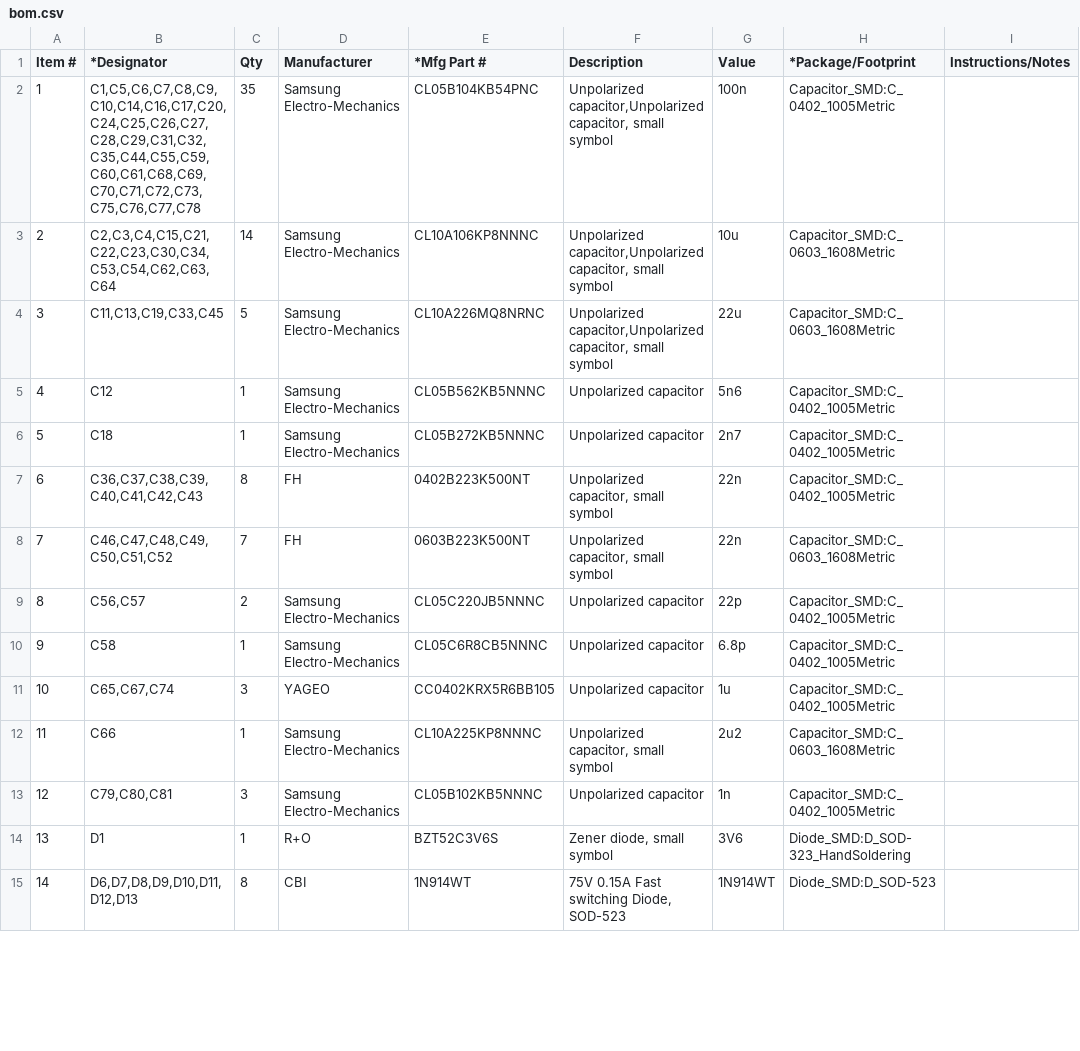
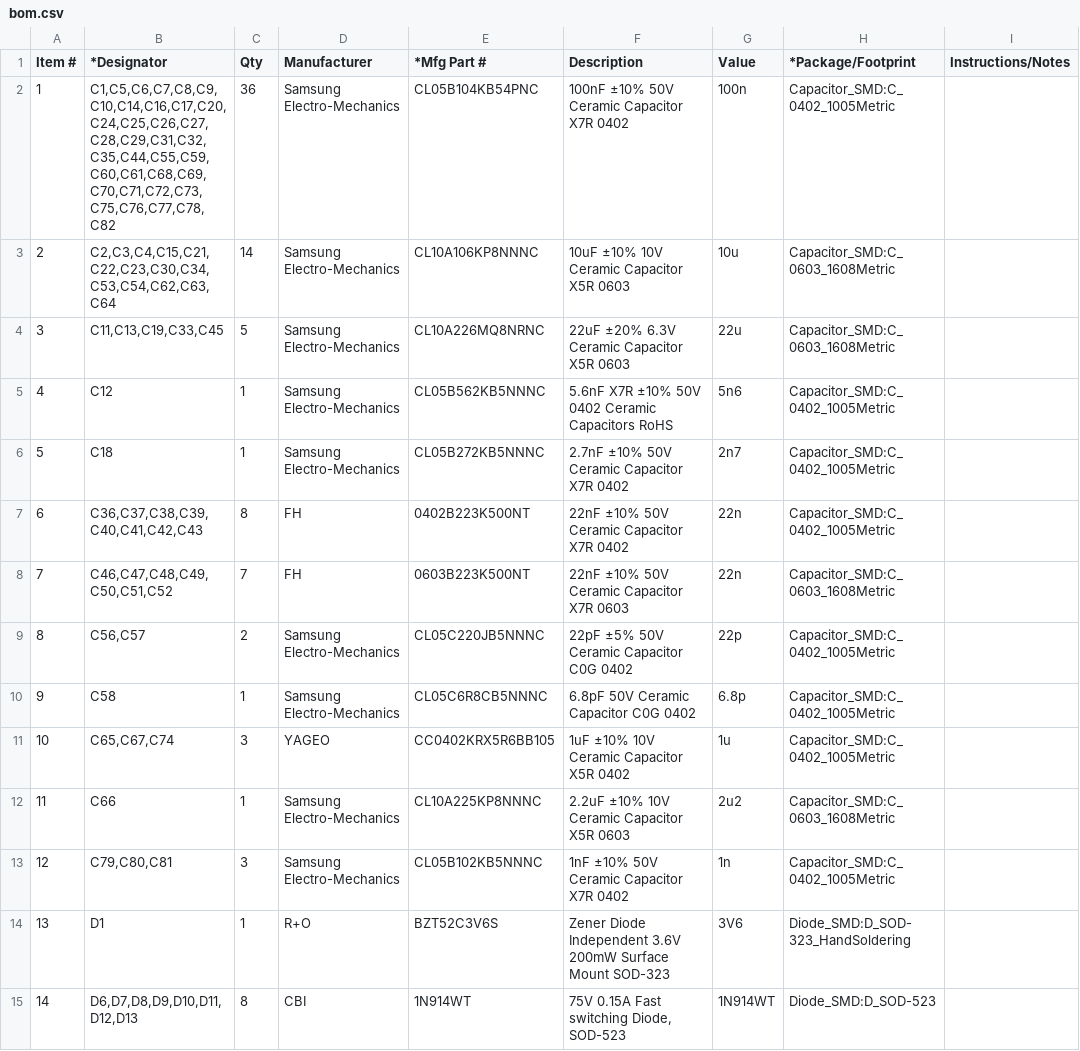
Before and after one commit to vikulin/coolpi-zero, a CSV file: hardware/v2.0/production/bom.csv, drawn as a sheet; only a part is shown; the diff covers the shown part only; the diff names each change by its address in the sheet, - before the commit and + after, or states it on an @@ line.

```diff
--- a/hardware/v2.0/production/bom.csv
+++ b/hardware/v2.0/production/bom.csv
-B2 (*Designator): C1,C5,C6,C7,C8,C9,C10,C14,C16,C17,C20,C24,C25,C26,C27,C28,C29,C31,C32,C35,C44,C55,C59,C60,C61,C68,C69,C70,C71,C72,C73,C75,C76,C77,C78
+B2 (*Designator): C1,C5,C6,C7,C8,C9,C10,C14,C16,C17,C20,C24,C25,C26,C27,C28,C29,C31,C32,C35,C44,C55,C59,C60,C61,C68,C69,C70,C71,C72,C73,C75,C76,C77,C78,C82
-C2 (Qty): 35
+C2 (Qty): 36
-F2 (Description): Unpolarized capacitor,Unpolarized capacitor, small symbol
+F2 (Description): 100nF ±10% 50V Ceramic Capacitor X7R 0402
-F3 (Description): Unpolarized capacitor,Unpolarized capacitor, small symbol
+F3 (Description): 10uF ±10% 10V Ceramic Capacitor X5R 0603
-F4 (Description): Unpolarized capacitor,Unpolarized capacitor, small symbol
+F4 (Description): 22uF ±20% 6.3V Ceramic Capacitor X5R 0603
-F5 (Description): Unpolarized capacitor
+F5 (Description): 5.6nF X7R ±10% 50V 0402 Ceramic Capacitors RoHS
-F6 (Description): Unpolarized capacitor
+F6 (Description): 2.7nF ±10% 50V Ceramic Capacitor X7R 0402
-F7 (Description): Unpolarized capacitor, small symbol
+F7 (Description): 22nF ±10% 50V Ceramic Capacitor X7R 0402
-F8 (Description): Unpolarized capacitor, small symbol
+F8 (Description): 22nF ±10% 50V Ceramic Capacitor X7R 0603
-F9 (Description): Unpolarized capacitor
+F9 (Description): 22pF ±5% 50V Ceramic Capacitor C0G 0402
-F10 (Description): Unpolarized capacitor
+F10 (Description): 6.8pF 50V Ceramic Capacitor C0G 0402
-F11 (Description): Unpolarized capacitor
+F11 (Description): 1uF ±10% 10V Ceramic Capacitor X5R 0402
-F12 (Description): Unpolarized capacitor, small symbol
+F12 (Description): 2.2uF ±10% 10V Ceramic Capacitor X5R 0603
-F13 (Description): Unpolarized capacitor
+F13 (Description): 1nF ±10% 50V Ceramic Capacitor X7R 0402
-F14 (Description): Zener diode, small symbol
+F14 (Description): Zener Diode Independent 3.6V 200mW Surface Mount SOD-323
```
Also changed, not shown: 2 added rows, 29 edited cells and row numbers in column A elsewhere in this file, 10 other files.
